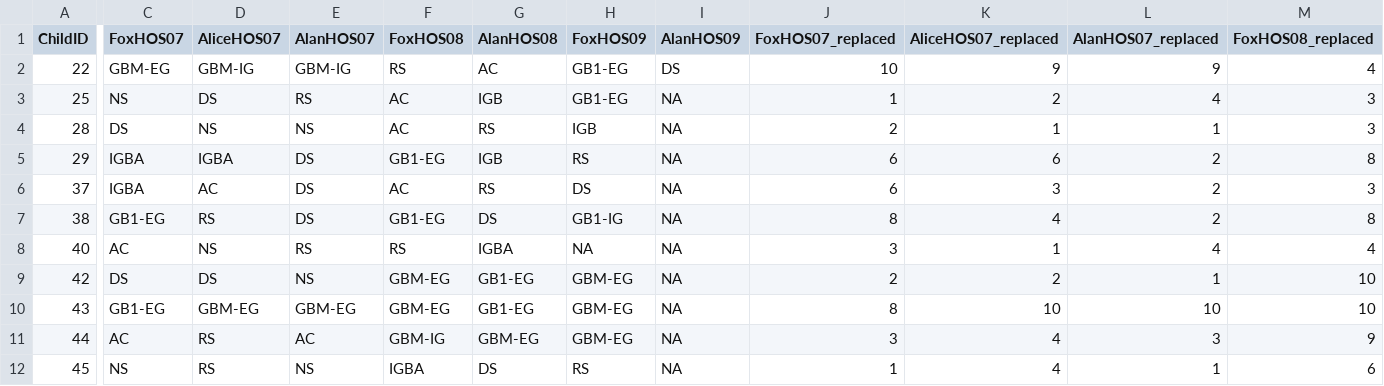
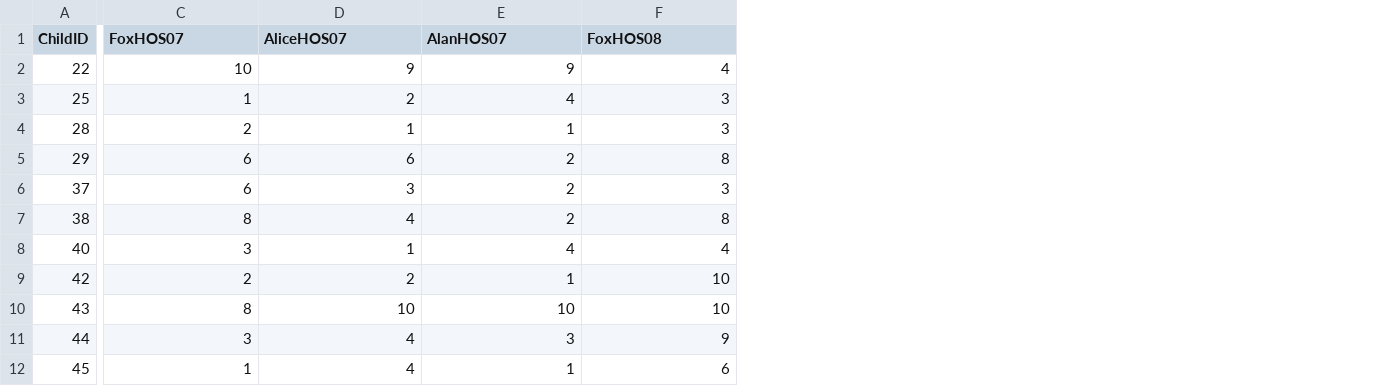
Before and after one commit to kmjohnson25/Play_Narrative, a CSV file: PN_Datasets/Narrative/CSVs_of_Combined_Data_N/Narrative_Results_Numeric.csv, drawn as a sheet; only a part is shown, gaps mark what is left out; removed rows and columns are numbered as before the commit, all else as after; the diff covers the shown part only; the diff names each change by its address in the sheet, - before the commit and + after, or states it on an @@ line.

```diff
--- a/PN_Datasets/Narrative/CSVs_of_Combined_Data_N/Narrative_Results_Numeric.csv
+++ b/PN_Datasets/Narrative/CSVs_of_Combined_Data_N/Narrative_Results_Numeric.csv
-column C (FoxHOS07), rows 2-12: GBM-EG | NS | DS | IGBA | IGBA | GB1-EG | AC | DS | GB1-EG | AC | NS
-column D (AliceHOS07), rows 2-12: GBM-IG | DS | NS | IGBA | AC | RS | NS | DS | GBM-EG | RS | RS
-column E (AlanHOS07), rows 2-12: GBM-IG | RS | NS | DS | DS | DS | RS | NS | GBM-EG | AC | NS
-column F (FoxHOS08), rows 2-12: RS | AC | AC | GB1-EG | AC | GB1-EG | RS | GBM-EG | GBM-EG | GBM-IG | IGBA
-column G (AlanHOS08), rows 2-12: AC | IGB | RS | IGB | RS | DS | IGBA | GB1-EG | GB1-EG | GBM-EG | DS
-column H (FoxHOS09), rows 2-12: GB1-EG | GB1-EG | IGB | RS | DS | GB1-IG | NA | GBM-EG | GBM-EG | GBM-EG | RS
-column I (AlanHOS09), rows 2-12: DS | NA | NA | NA | NA | NA | NA | NA | NA | NA | NA
-C1: FoxHOS07_replaced
+C1: FoxHOS07
-D1: AliceHOS07_replaced
+D1: AliceHOS07
-E1: AlanHOS07_replaced
+E1: AlanHOS07
-F1: FoxHOS08_replaced
+F1: FoxHOS08
```
Also changed, not shown: 3 edited cells elsewhere in this file, PN_Datasets/Narrative/CSVs_of_Combined_Data_N/Narrative_Results_Final.csv, PN_Datasets/Narrative/CSVs_of_Combined_Data_N/Narrative_Results_Score_Totals.csv, 4 other files.
